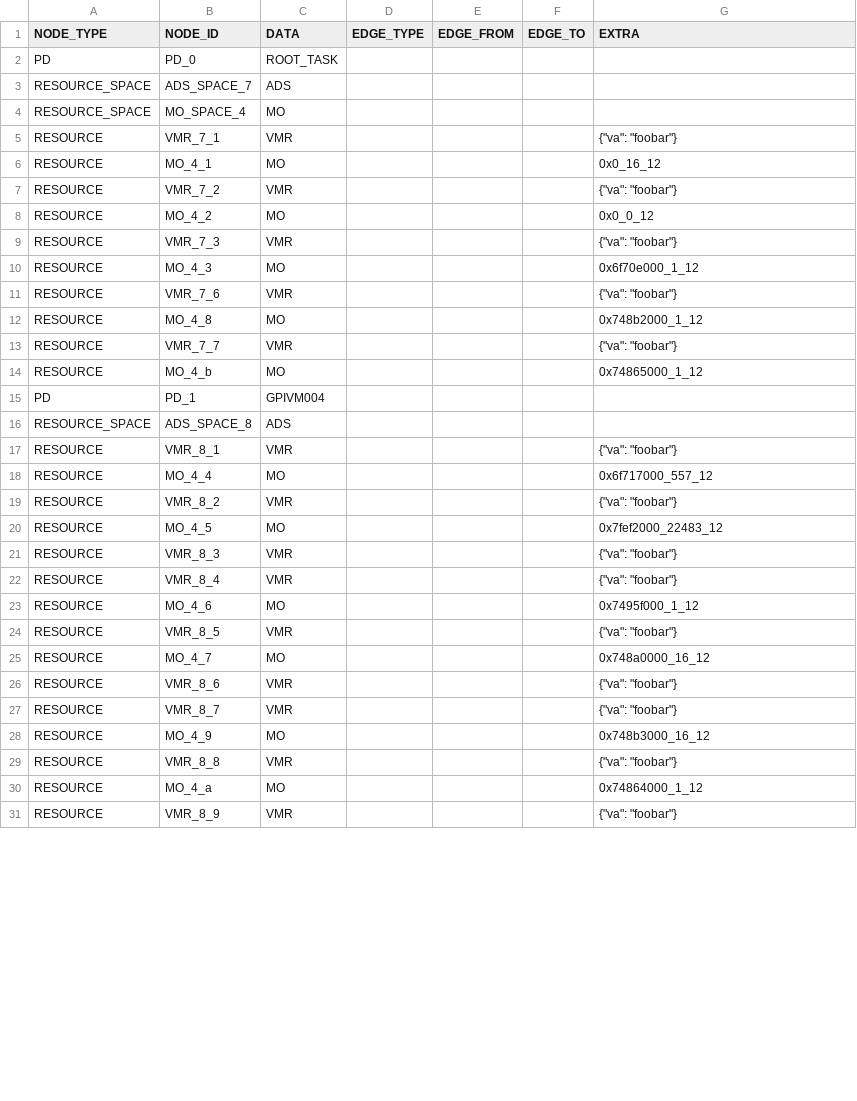
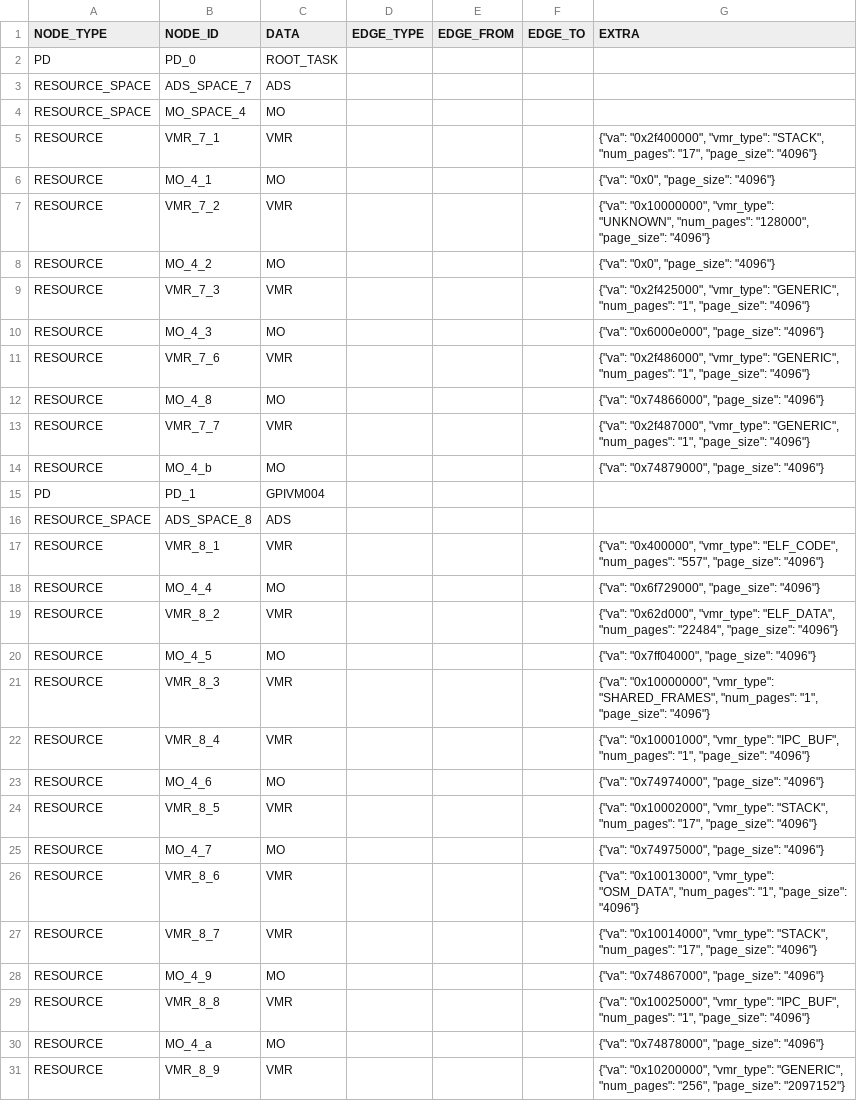
Before and after one commit to sid-agrawal/OSmosis, a CSV file: scripts/proc/outputs/cellulos/host.csv, drawn as a sheet; only a part is shown; the diff covers the shown part only.

```diff
--- a/scripts/proc/outputs/cellulos/host.csv
+++ b/scripts/proc/outputs/cellulos/host.csv
@@ -4,28 +4,28 @@ RESOURCE_SPACE,ADS_SPACE_7,ADS,,,,
 RESOURCE_SPACE,MO_SPACE_4,MO,,,,
-RESOURCE,VMR_7_1,VMR,,,,{"va": "foobar"}
-RESOURCE,MO_4_1,MO,,,,0x0_16_12
-RESOURCE,VMR_7_2,VMR,,,,{"va": "foobar"}
-RESOURCE,MO_4_2,MO,,,,0x0_0_12
-RESOURCE,VMR_7_3,VMR,,,,{"va": "foobar"}
-RESOURCE,MO_4_3,MO,,,,0x6f70e000_1_12
-RESOURCE,VMR_7_6,VMR,,,,{"va": "foobar"}
-RESOURCE,MO_4_8,MO,,,,0x748b2000_1_12
-RESOURCE,VMR_7_7,VMR,,,,{"va": "foobar"}
-RESOURCE,MO_4_b,MO,,,,0x74865000_1_12
+RESOURCE,VMR_7_1,VMR,,,,"{""va"": ""0x2f400000"", ""vmr_type"": ""STACK"", ""num_pages"": ""17"", ""page_size"": ""4096""}"
+RESOURCE,MO_4_1,MO,,,,"{""va"": ""0x0"", ""page_size"": ""4096""}"
+RESOURCE,VMR_7_2,VMR,,,,"{""va"": ""0x10000000"", ""vmr_type"": ""UNKNOWN"", ""num_pages"": ""128000"", ""page_size"": ""4096""}"
+RESOURCE,MO_4_2,MO,,,,"{""va"": ""0x0"", ""page_size"": ""4096""}"
+RESOURCE,VMR_7_3,VMR,,,,"{""va"": ""0x2f425000"", ""vmr_type"": ""GENERIC"", ""num_pages"": ""1"", ""page_size"": ""4096""}"
+RESOURCE,MO_4_3,MO,,,,"{""va"": ""0x6000e000"", ""page_size"": ""4096""}"
+RESOURCE,VMR_7_6,VMR,,,,"{""va"": ""0x2f486000"", ""vmr_type"": ""GENERIC"", ""num_pages"": ""1"", ""page_size"": ""4096""}"
+RESOURCE,MO_4_8,MO,,,,"{""va"": ""0x74866000"", ""page_size"": ""4096""}"
+RESOURCE,VMR_7_7,VMR,,,,"{""va"": ""0x2f487000"", ""vmr_type"": ""GENERIC"", ""num_pages"": ""1"", ""page_size"": ""4096""}"
+RESOURCE,MO_4_b,MO,,,,"{""va"": ""0x74879000"", ""page_size"": ""4096""}"
 PD,PD_1,GPIVM004,,,,
 RESOURCE_SPACE,ADS_SPACE_8,ADS,,,,
-RESOURCE,VMR_8_1,VMR,,,,{"va": "foobar"}
-RESOURCE,MO_4_4,MO,,,,0x6f717000_557_12
-RESOURCE,VMR_8_2,VMR,,,,{"va": "foobar"}
-RESOURCE,MO_4_5,MO,,,,0x7fef2000_22483_12
-RESOURCE,VMR_8_3,VMR,,,,{"va": "foobar"}
-RESOURCE,VMR_8_4,VMR,,,,{"va": "foobar"}
-RESOURCE,MO_4_6,MO,,,,0x7495f000_1_12
-RESOURCE,VMR_8_5,VMR,,,,{"va": "foobar"}
-RESOURCE,MO_4_7,MO,,,,0x748a0000_16_12
-RESOURCE,VMR_8_6,VMR,,,,{"va": "foobar"}
-RESOURCE,VMR_8_7,VMR,,,,{"va": "foobar"}
-RESOURCE,MO_4_9,MO,,,,0x748b3000_16_12
-RESOURCE,VMR_8_8,VMR,,,,{"va": "foobar"}
-RESOURCE,MO_4_a,MO,,,,0x74864000_1_12
-RESOURCE,VMR_8_9,VMR,,,,{"va": "foobar"}
+RESOURCE,VMR_8_1,VMR,,,,"{""va"": ""0x400000"", ""vmr_type"": ""ELF_CODE"", ""num_pages"": ""557"", ""page_size"": ""4096""}"
+RESOURCE,MO_4_4,MO,,,,"{""va"": ""0x6f729000"", ""page_size"": ""4096""}"
+RESOURCE,VMR_8_2,VMR,,,,"{""va"": ""0x62d000"", ""vmr_type"": ""ELF_DATA"", ""num_pages"": ""22484"", ""page_size"": ""4096""}"
+RESOURCE,MO_4_5,MO,,,,"{""va"": ""0x7ff04000"", ""page_size"": ""4096""}"
+RESOURCE,VMR_8_3,VMR,,,,"{""va"": ""0x10000000"", ""vmr_type"": ""SHARED_FRAMES"", ""num_pages"": ""1"", ""page_size"": ""4096""}"
+RESOURCE,VMR_8_4,VMR,,,,"{""va"": ""0x10001000"", ""vmr_type"": ""IPC_BUF"", ""num_pages"": ""1"", ""page_size"": ""4096""}"
+RESOURCE,MO_4_6,MO,,,,"{""va"": ""0x74974000"", ""page_size"": ""4096""}"
+RESOURCE,VMR_8_5,VMR,,,,"{""va"": ""0x10002000"", ""vmr_type"": ""STACK"", ""num_pages"": ""17"", ""page_size"": ""4096""}"
+RESOURCE,MO_4_7,MO,,,,"{""va"": ""0x74975000"", ""page_size"": ""4096""}"
+RESOURCE,VMR_8_6,VMR,,,,"{""va"": ""0x10013000"", ""vmr_type"": ""OSM_DATA"", ""num_pages"": ""1"", ""page_size"": ""4096""}"
+RESOURCE,VMR_8_7,VMR,,,,"{""va"": ""0x10014000"", ""vmr_type"": ""STACK"", ""num_pages"": ""17"", ""page_size"": ""4096""}"
+RESOURCE,MO_4_9,MO,,,,"{""va"": ""0x74867000"", ""page_size"": ""4096""}"
+RESOURCE,VMR_8_8,VMR,,,,"{""va"": ""0x10025000"", ""vmr_type"": ""IPC_BUF"", ""num_pages"": ""1"", ""page_size"": ""4096""}"
+RESOURCE,MO_4_a,MO,,,,"{""va"": ""0x74878000"", ""page_size"": ""4096""}"
+RESOURCE,VMR_8_9,VMR,,,,"{""va"": ""0x10200000"", ""vmr_type"": ""GENERIC"", ""num_pages"": ""256"", ""page_size"": ""2097152""}"
```
Also changed, not shown: 8 edited cells elsewhere in this file, scripts/proc/outputs/cellulos/guest.csv.
